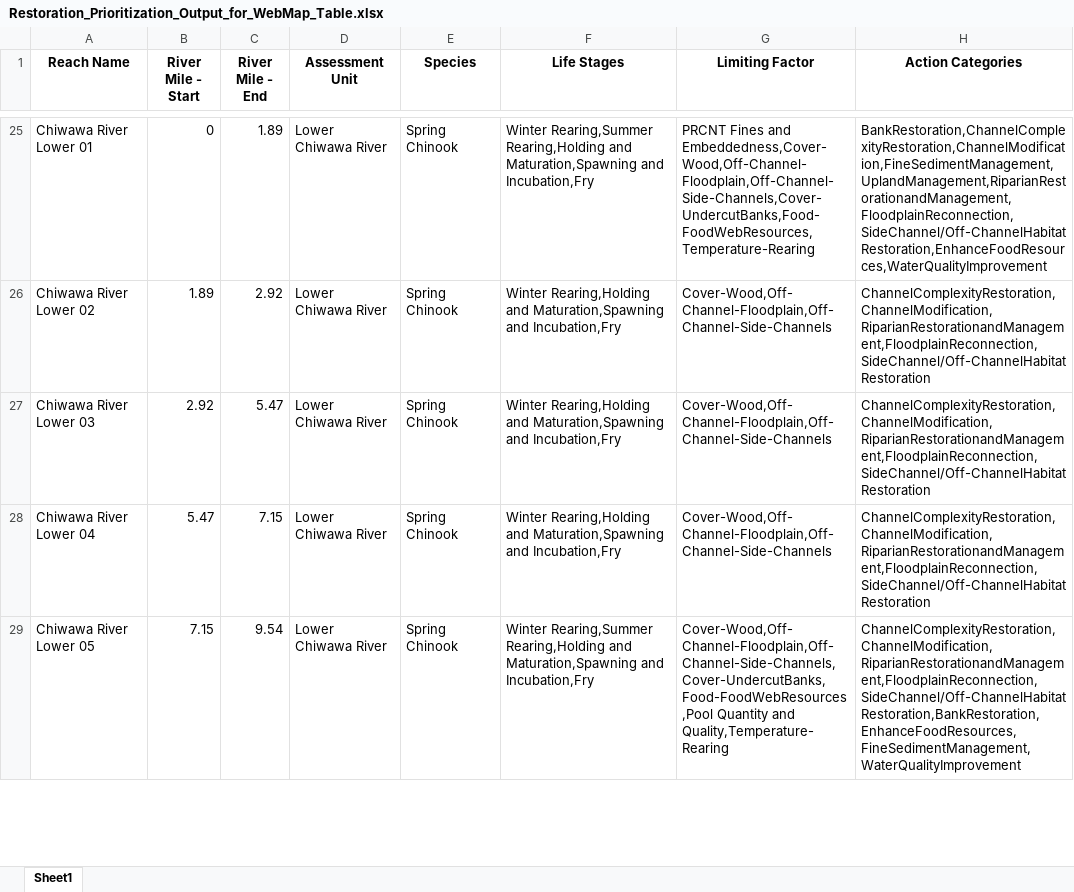
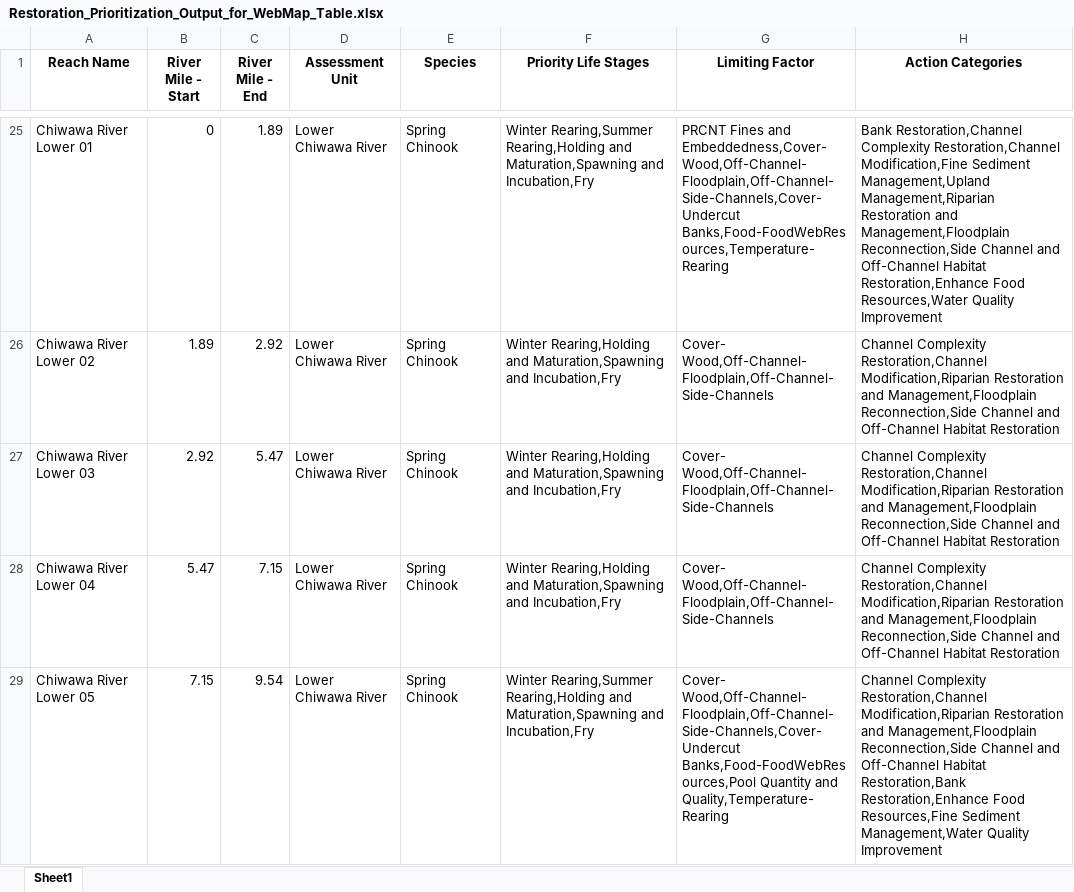
Before and after one commit to Upper-Columbia-Salmon-Recovery-Board/Prioritization_Step2_Data_R_Project, an Excel workbook: Output/Restoration_Prioritization_Output_for_WebMap_Table.xlsx, sheet Sheet1, drawn as a sheet; only a part is shown, gaps mark what is left out; values as stored, in another font and other column widths than the file's, no borders; the diff covers the shown part only; the diff names each change by its address in the sheet, - before the commit and + after, or states it on an @@ line.

```diff
--- a/Output/Restoration_Prioritization_Output_for_WebMap_Table.xlsx (sheet Sheet1)
+++ b/Output/Restoration_Prioritization_Output_for_WebMap_Table.xlsx (sheet Sheet1)
-F1: Life Stages
+F1: Priority Life Stages
-G25 (Limiting Factor): …Fines and Embeddedness,Cover-Wood,Off-Channel-Floodplain,Off-Channel-Side-Channels,Cover-UndercutBanks,Food-FoodWebResources,Temperature-Rearing
+G25 (Limiting Factor): …Fines and Embeddedness,Cover- Wood,Off-Channel- Floodplain,Off-Channel- Side-Channels,Cover- Undercut Banks,Food-FoodWebResources,Temperature- Rearing
-H25 (Action Categories): BankRestoration,ChannelComplexityRestoration,ChannelModification,FineSedimentManagement,UplandManagement,RiparianRestorationandManagement,FloodplainReconnection,SideChannel/Off-ChannelHabitatRestoration,EnhanceFoodResources,WaterQualityImprovement
+H25 (Action Categories): Bank Restoration,Channel Complexity Restoration,Channel Modification,Fine Sediment Management,Upland Management,Riparian Restoration and Management,Floodplain Reconnection,Side Channel and Off-Channel Habitat Restoration,Enhance Food Resources,Water Quality Improvement
-G26:G28 (Limiting Factor): Cover-Wood,Off-Channel-Floodplain,Off-Channel-Side-Channels
+G26:G28 (Limiting Factor): Cover- Wood,Off-Channel- Floodplain,Off-Channel- Side-Channels
-H26:H28 (Action Categories): ChannelComplexityRestoration,ChannelModification,RiparianRestorationandManagement,FloodplainReconnection,SideChannel/Off-ChannelHabitatRestoration
+H26:H28 (Action Categories): Channel Complexity Restoration,Channel Modification,Riparian Restoration and Management,Floodplain Reconnection,Side Channel and Off-Channel Habitat Restoration
-G29 (Limiting Factor): Cover-Wood,Off-Channel-Floodplain,Off-Channel-Side-Channels,Cover-UndercutBanks,Food-FoodWebResources,Pool Quantity and Quality,Temperature-Rearing
+G29 (Limiting Factor): Cover- Wood,Off-Channel- Floodplain,Off-Channel- Side-Channels,Cover- Undercut Banks,Food-FoodWebResources,Pool Quantity and Quality,Temperature- Rearing
-H29 (Action Categories): ChannelComplexityRestoration,ChannelModification,RiparianRestorationandManagement,FloodplainReconnection,SideChannel/Off-ChannelHabitatRestoration,BankRestoration,EnhanceFoodResources,FineSedimentManagement,WaterQualityImprovement
+H29 (Action Categories): Channel Complexity Restoration,Channel Modification,Riparian Restoration and Management,Floodplain Reconnection,Side Channel and Off-Channel Habitat Restoration,Bank Restoration,Enhance Food Resources,Fine Sediment Management,Water Quality Improvement
```
Also changed, not shown: 1 removed row and 241 edited cells elsewhere in this sheet, Data/Crosswalk_Habitat_Attributes_and_Actions.xlsx, Output/Bull_Trout_Habitat_Quality_RESTORATOIN_Methow_Entiat_Wenatchee.xlsx, 10 other files.
